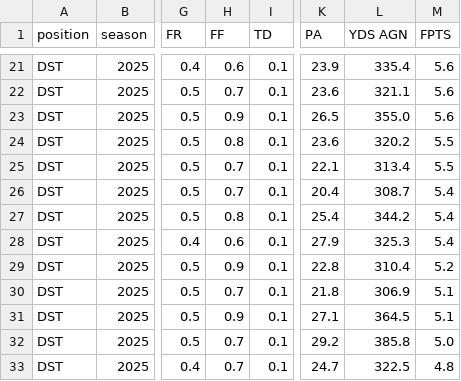
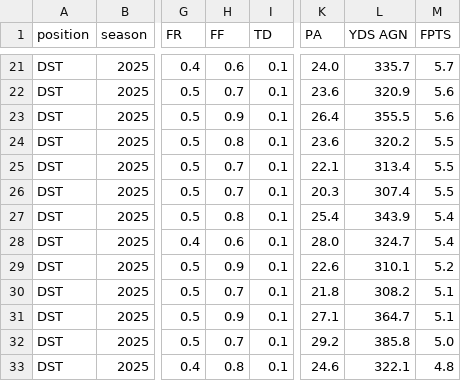
Before and after one commit to KoBeWa/fantasypros-projections, a CSV file: data/2025/week_current/dst.csv, drawn as a sheet; only a part is shown, gaps mark what is left out; the diff covers the shown part only; the diff names each change by its address in the sheet, - before the commit and + after, or states it on an @@ line.

```diff
--- a/data/2025/week_current/dst.csv
+++ b/data/2025/week_current/dst.csv
-K21 (PA): 23.9
+K21 (PA): 24.0
-L21 (YDS AGN): 335.4
+L21 (YDS AGN): 335.7
-M21 (FPTS): 5.6
+M21 (FPTS): 5.7
-L22 (YDS AGN): 321.1
+L22 (YDS AGN): 320.9
-K23 (PA): 26.5
+K23 (PA): 26.4
-L23 (YDS AGN): 355.0
+L23 (YDS AGN): 355.5
-K26 (PA): 20.4
+K26 (PA): 20.3
-L26 (YDS AGN): 308.7
+L26 (YDS AGN): 307.4
-M26 (FPTS): 5.4
+M26 (FPTS): 5.5
-L27 (YDS AGN): 344.2
+L27 (YDS AGN): 343.9
-K28 (PA): 27.9
+K28 (PA): 28.0
-L28 (YDS AGN): 325.3
+L28 (YDS AGN): 324.7
-K29 (PA): 22.8
+K29 (PA): 22.6
-L29 (YDS AGN): 310.4
+L29 (YDS AGN): 310.1
-L30 (YDS AGN): 306.9
+L30 (YDS AGN): 308.2
-L31 (YDS AGN): 364.5
+L31 (YDS AGN): 364.7
-H33 (FF): 0.7
+H33 (FF): 0.8
-K33 (PA): 24.7
+K33 (PA): 24.6
-L33 (YDS AGN): 322.5
+L33 (YDS AGN): 322.1
```
Also changed, not shown: 3 added rows, 3 removed rows and 27 edited cells elsewhere in this file, data/2025/week_current/k.csv, data/2025/week_current/qb.csv, 3 other files.
